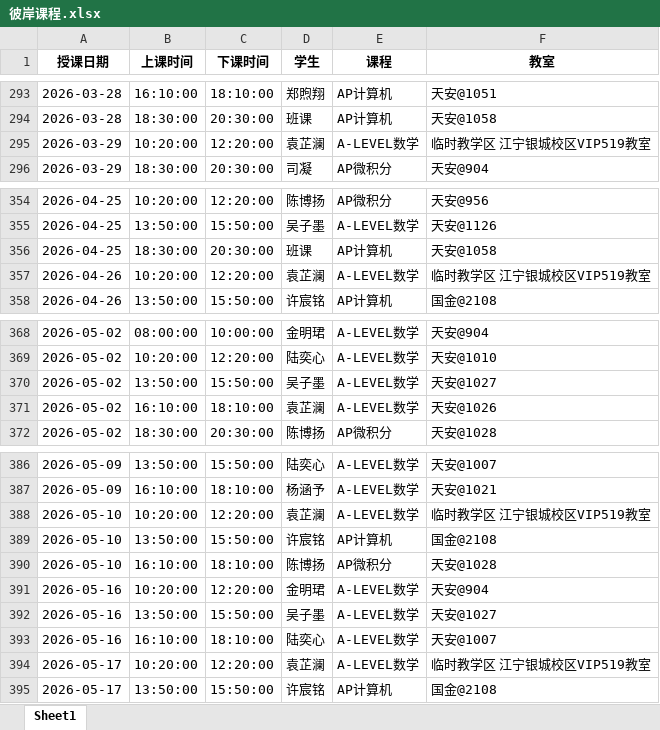
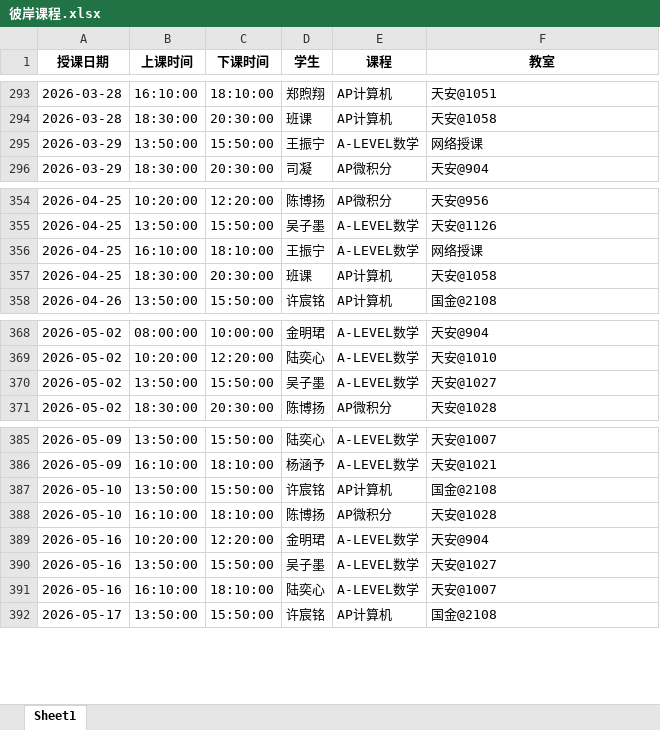
Before and after one commit to xiulikun/course-schedule, an Excel workbook: 彼岸课程.xlsx, sheet Sheet1, drawn as a sheet; only a part is shown, gaps mark what is left out; values as stored, in another font and other column widths than the file's, no borders; removed rows and columns are numbered as before the commit, all else as after; the diff covers the shown part only; the diff names each change by its address in the sheet, - before the commit and + after, or states it on an @@ line.

Commit message:
自动更新课程表

```diff
--- a/彼岸课程.xlsx (sheet Sheet1)
+++ b/彼岸课程.xlsx (sheet Sheet1)
-B295 (上课时间): 10:20:00
+B295 (上课时间): 13:50:00
-C295 (下课时间): 12:20:00
+C295 (下课时间): 15:50:00
-D295 (学生): 袁芷澜
+D295 (学生): 王振宁
-F295 (教室): 临时教学区 江宁银城校区VIP519教室
+F295 (教室): 网络授课
+row 356: 2026-04-25 | 16:10:00 | 18:10:00 | 王振宁 | A-LEVEL数学 | 网络授课
-row 357: 2026-04-26 | 10:20:00 | 12:20:00 | 袁芷澜 | A-LEVEL数学 | 临时教学区 江宁银城校区VIP519教室
-row 371: 2026-05-02 | 16:10:00 | 18:10:00 | 袁芷澜 | A-LEVEL数学 | 天安@1026
-row 388: 2026-05-10 | 10:20:00 | 12:20:00 | 袁芷澜 | A-LEVEL数学 | 临时教学区 江宁银城校区VIP519教室
-row 394: 2026-05-17 | 10:20:00 | 12:20:00 | 袁芷澜 | A-LEVEL数学 | 临时教学区 江宁银城校区VIP519教室
```
Also changed, not shown: 12 edited cells elsewhere in this sheet.
